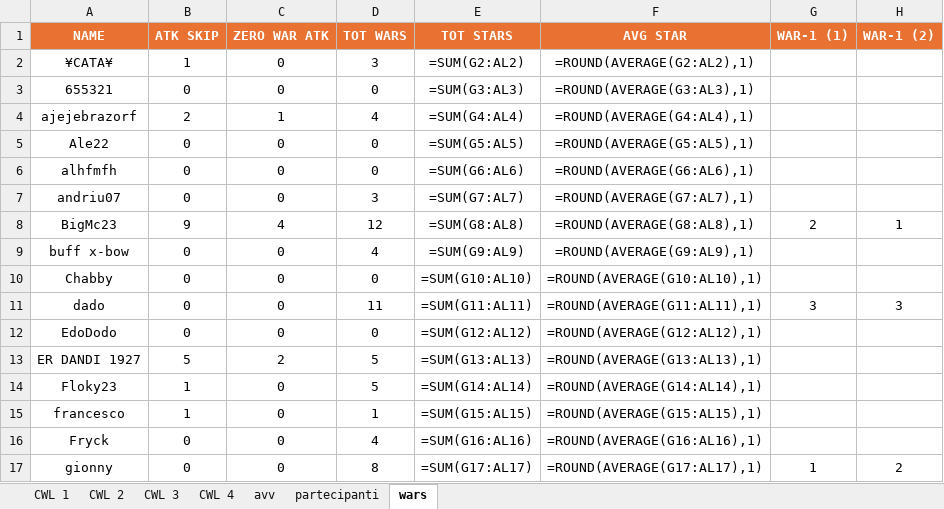
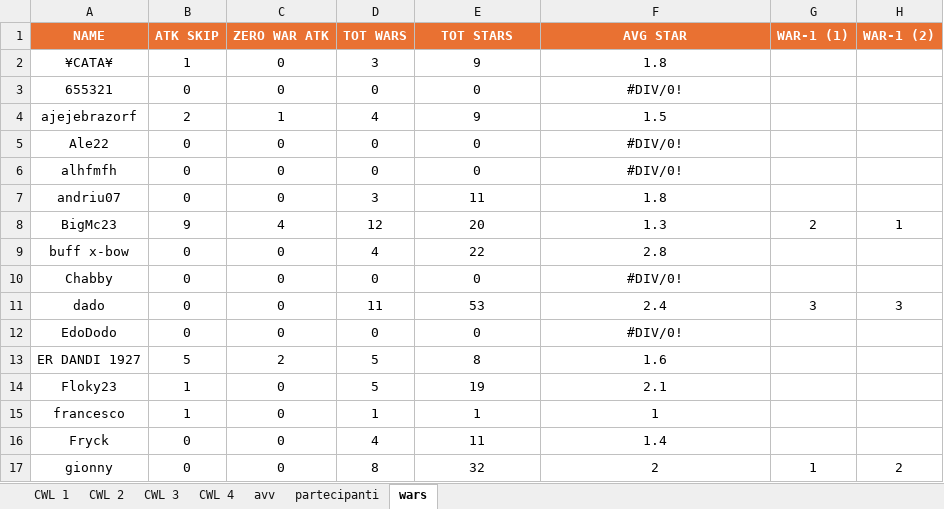
Before and after one commit to piegian99ita/clashMacacos, an Excel workbook: rewards.xlsx, sheet wars, drawn as a sheet; only a part is shown; values as stored, in another font and other column widths than the file's, no borders; formulas without a stored value are shown as written; the diff covers the shown part only; the diff names each change by its address in the sheet, - before the commit and + after, or states it on an @@ line.

```diff
--- a/rewards.xlsx (sheet wars)
+++ b/rewards.xlsx (sheet wars)
-E2 (TOT STARS): =SUM(G2:AL2)
+E2 (TOT STARS): 9
-F2 (AVG STAR): =ROUND(AVERAGE(G2:AL2),1)
+F2 (AVG STAR): 1.8
-E3 (TOT STARS): =SUM(G3:AL3)
+E3 (TOT STARS): 0
-F3 (AVG STAR): =ROUND(AVERAGE(G3:AL3),1)
+F3 (AVG STAR): #DIV/0!
-E4 (TOT STARS): =SUM(G4:AL4)
+E4 (TOT STARS): 9
-F4 (AVG STAR): =ROUND(AVERAGE(G4:AL4),1)
+F4 (AVG STAR): 1.5
-E5 (TOT STARS): =SUM(G5:AL5)
+E5 (TOT STARS): 0
-F5 (AVG STAR): =ROUND(AVERAGE(G5:AL5),1)
+F5 (AVG STAR): #DIV/0!
-E6 (TOT STARS): =SUM(G6:AL6)
+E6 (TOT STARS): 0
-F6 (AVG STAR): =ROUND(AVERAGE(G6:AL6),1)
+F6 (AVG STAR): #DIV/0!
-E7 (TOT STARS): =SUM(G7:AL7)
+E7 (TOT STARS): 11
-F7 (AVG STAR): =ROUND(AVERAGE(G7:AL7),1)
+F7 (AVG STAR): 1.8
-E8 (TOT STARS): =SUM(G8:AL8)
+E8 (TOT STARS): 20
-F8 (AVG STAR): =ROUND(AVERAGE(G8:AL8),1)
+F8 (AVG STAR): 1.3
-E9 (TOT STARS): =SUM(G9:AL9)
+E9 (TOT STARS): 22
-F9 (AVG STAR): =ROUND(AVERAGE(G9:AL9),1)
+F9 (AVG STAR): 2.8
-E10 (TOT STARS): =SUM(G10:AL10)
+E10 (TOT STARS): 0
-F10 (AVG STAR): =ROUND(AVERAGE(G10:AL10),1)
+F10 (AVG STAR): #DIV/0!
-E11 (TOT STARS): =SUM(G11:AL11)
+E11 (TOT STARS): 53
-F11 (AVG STAR): =ROUND(AVERAGE(G11:AL11),1)
+F11 (AVG STAR): 2.4
-E12 (TOT STARS): =SUM(G12:AL12)
+E12 (TOT STARS): 0
-F12 (AVG STAR): =ROUND(AVERAGE(G12:AL12),1)
+F12 (AVG STAR): #DIV/0!
-E13 (TOT STARS): =SUM(G13:AL13)
+E13 (TOT STARS): 8
-F13 (AVG STAR): =ROUND(AVERAGE(G13:AL13),1)
+F13 (AVG STAR): 1.6
-E14 (TOT STARS): =SUM(G14:AL14)
+E14 (TOT STARS): 19
-F14 (AVG STAR): =ROUND(AVERAGE(G14:AL14),1)
+F14 (AVG STAR): 2.1
-E15 (TOT STARS): =SUM(G15:AL15)
+E15 (TOT STARS): 1
-F15 (AVG STAR): =ROUND(AVERAGE(G15:AL15),1)
+F15 (AVG STAR): 1
-E16 (TOT STARS): =SUM(G16:AL16)
+E16 (TOT STARS): 11
-F16 (AVG STAR): =ROUND(AVERAGE(G16:AL16),1)
+F16 (AVG STAR): 1.4
-E17 (TOT STARS): =SUM(G17:AL17)
+E17 (TOT STARS): 32
-F17 (AVG STAR): =ROUND(AVERAGE(G17:AL17),1)
+F17 (AVG STAR): 2
```
Also changed, not shown: 68 edited cells elsewhere in this sheet, sheet CWL 2, sheet partecipanti, hidden cells.
